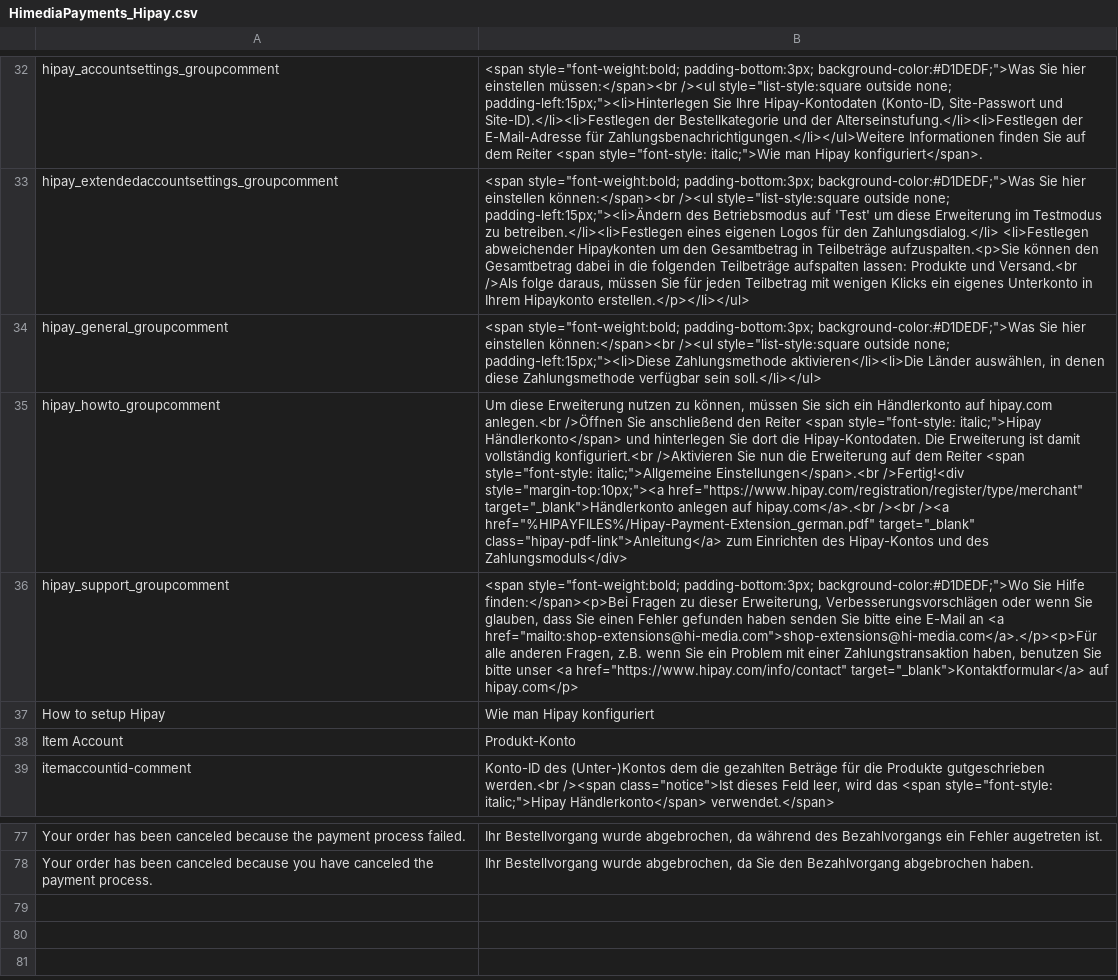
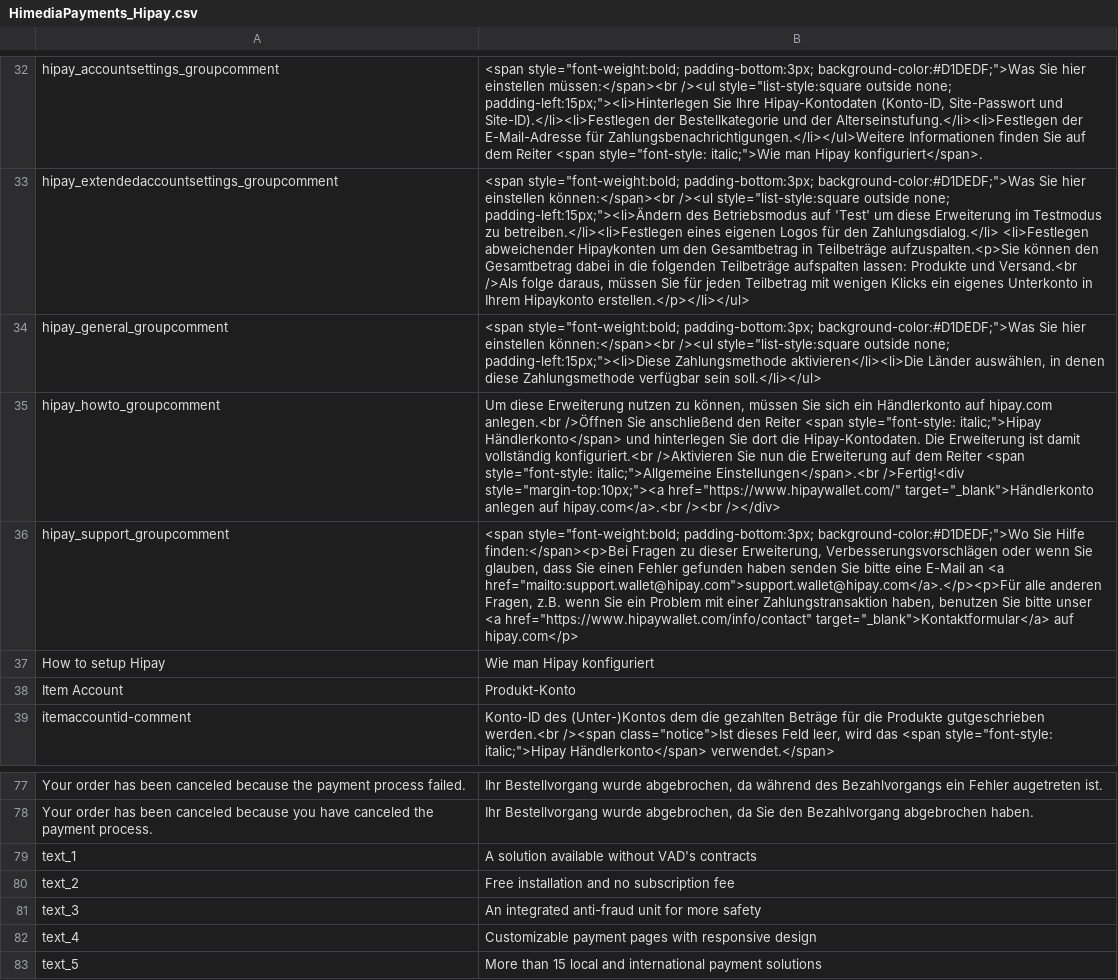
Before and after one commit to OpenMageModuleFostering/hipay, a CSV file: app/locale/de_AT/HimediaPayments_Hipay.csv, drawn as a sheet; only a part is shown, gaps mark what is left out; the diff names each change by its address in the sheet, - before the commit and + after, or states it on an @@ line.

```diff
--- a/app/locale/de_AT/HimediaPayments_Hipay.csv
+++ b/app/locale/de_AT/HimediaPayments_Hipay.csv
-B35: …/>Fertig!<div style="margin-top:10px;"><a href="https://www.hipay.com/registration/register/type/merchant" target="_blank">Händlerkonto anlegen auf hipay.com</a>.<br /><br /><a href="%HIPAYFILES%/Hipay-Payment-Extension_german.pdf" target="_blank" class="hipay-pdf-link">Anleitung</a> zum Einrichten des Hipay-Kontos und des Zahlungsmoduls</div>
+B35: …/>Fertig!<div style="margin-top:10px;"><a href="https://www.hipaywallet.com/" target="_blank">Händlerkonto anlegen auf hipay.com</a>.<br /><br /></div>
-B36: …an <a href="mailto:shop-extensions@hi-media.com">shop-extensions@hi-media.com</a>.</p><p>Für alle anderen Fragen, z.B. wenn Sie ein Problem mit einer Zahlungstransaktion haben, benutzen Sie bitte unser <a href="https://www.hipay.com/info/contact" target="_blank">Kontaktformular</a> auf…
+B36: …an <a href="mailto:support.wallet@hipay.com">support.wallet@hipay.com</a>.</p><p>Für alle anderen Fragen, z.B. wenn Sie ein Problem mit einer Zahlungstransaktion haben, benutzen Sie bitte unser <a href="https://www.hipaywallet.com/info/contact" target="_blank">Kontaktformular</a> auf…
+row 79: text_1 | A solution available without VAD's contracts
+row 80: text_2 | Free installation and no subscription fee
+row 81: text_3 | An integrated anti-fraud unit for more safety
+row 82: text_4 | Customizable payment pages with responsive design
+row 83: text_5 | More than 15 local and international payment solutions
```
Also changed, not shown: app/locale/da_DK/HimediaPayments_Hipay.csv, app/locale/de_CH/HimediaPayments_Hipay.csv, 18 other files.
